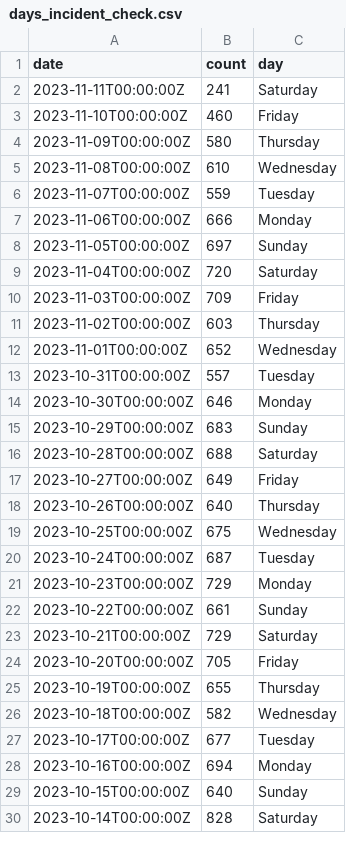
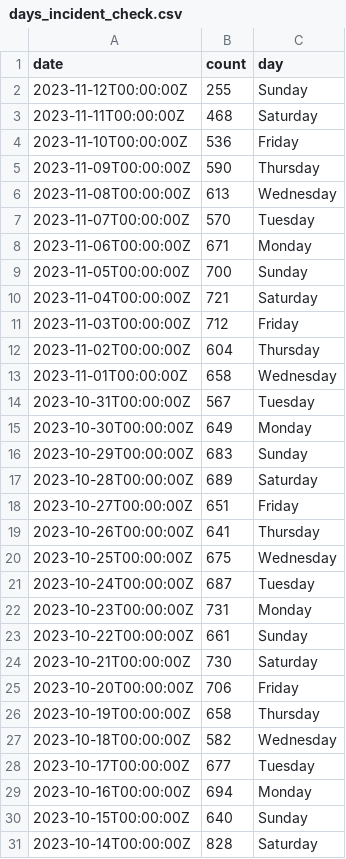
Before and after one commit to abcotvdata/safetytracker_houston, a CSV file: data/output/reference/days_incident_check.csv, drawn as a sheet; only a part is shown; the diff covers the shown part only.

Commit message:
New crime data collected

```diff
--- a/data/output/reference/days_incident_check.csv
+++ b/data/output/reference/days_incident_check.csv
@@ -1,26 +1,27 @@
 date,count,day
-2023-11-11T00:00:00Z,241,Saturday
-2023-11-10T00:00:00Z,460,Friday
-2023-11-09T00:00:00Z,580,Thursday
-2023-11-08T00:00:00Z,610,Wednesday
-2023-11-07T00:00:00Z,559,Tuesday
-2023-11-06T00:00:00Z,666,Monday
-2023-11-05T00:00:00Z,697,Sunday
-2023-11-04T00:00:00Z,720,Saturday
-2023-11-03T00:00:00Z,709,Friday
-2023-11-02T00:00:00Z,603,Thursday
-2023-11-01T00:00:00Z,652,Wednesday
-2023-10-31T00:00:00Z,557,Tuesday
-2023-10-30T00:00:00Z,646,Monday
+2023-11-12T00:00:00Z,255,Sunday
+2023-11-11T00:00:00Z,468,Saturday
+2023-11-10T00:00:00Z,536,Friday
+2023-11-09T00:00:00Z,590,Thursday
+2023-11-08T00:00:00Z,613,Wednesday
+2023-11-07T00:00:00Z,570,Tuesday
+2023-11-06T00:00:00Z,671,Monday
+2023-11-05T00:00:00Z,700,Sunday
+2023-11-04T00:00:00Z,721,Saturday
+2023-11-03T00:00:00Z,712,Friday
+2023-11-02T00:00:00Z,604,Thursday
+2023-11-01T00:00:00Z,658,Wednesday
+2023-10-31T00:00:00Z,567,Tuesday
+2023-10-30T00:00:00Z,649,Monday
 2023-10-29T00:00:00Z,683,Sunday
-2023-10-28T00:00:00Z,688,Saturday
-2023-10-27T00:00:00Z,649,Friday
-2023-10-26T00:00:00Z,640,Thursday
+2023-10-28T00:00:00Z,689,Saturday
+2023-10-27T00:00:00Z,651,Friday
+2023-10-26T00:00:00Z,641,Thursday
 2023-10-25T00:00:00Z,675,Wednesday
 2023-10-24T00:00:00Z,687,Tuesday
-2023-10-23T00:00:00Z,729,Monday
+2023-10-23T00:00:00Z,731,Monday
 2023-10-22T00:00:00Z,661,Sunday
-2023-10-21T00:00:00Z,729,Saturday
-2023-10-20T00:00:00Z,705,Friday
-2023-10-19T00:00:00Z,655,Thursday
+2023-10-21T00:00:00Z,730,Saturday
+2023-10-20T00:00:00Z,706,Friday
+2023-10-19T00:00:00Z,658,Thursday
 2023-10-18T00:00:00Z,582,Wednesday
```
Also changed, not shown: 2 edited cells elsewhere in this file, data/output/beat/assaults_beat.csv, data/output/beat/beat_type.csv, 47 other files.
